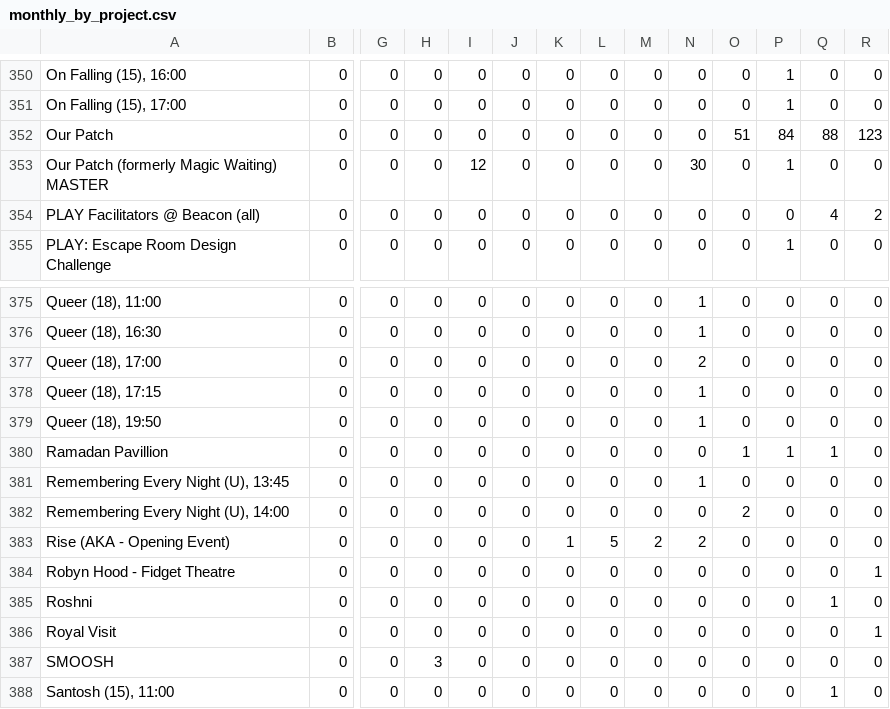
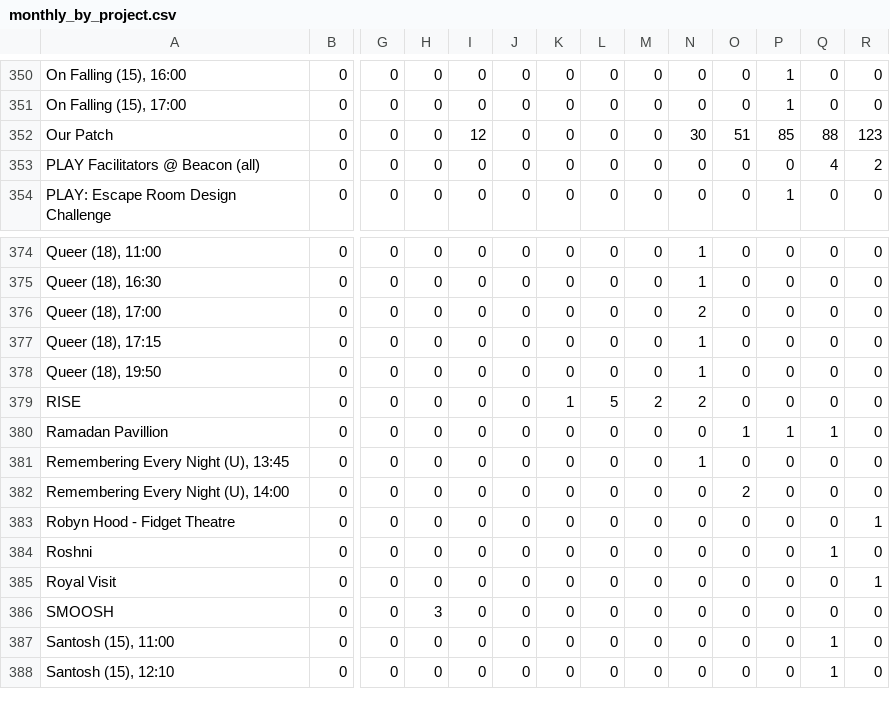
Before and after one commit to open-innovations/bradford-2025, a CSV file: src/themes/programme/_data/events/monthly_by_project.csv, drawn as a sheet; only a part is shown, gaps mark what is left out; the shorter side is filled out with more unchanged rows; removed rows and columns are numbered as before the commit, all else as after; rows hold the shown columns only; the diff names each change by its address in the sheet, - before the commit and + after, or states it on an @@ line.

Commit message:
Corect project names

```diff
--- a/src/themes/programme/_data/events/monthly_by_project.csv
+++ b/src/themes/programme/_data/events/monthly_by_project.csv
-I352: 0
+I352: 12
-N352: 0
+N352: 30
-P352: 84
+P352: 85
-row 353: Our Patch (formerly Magic Waiting) MASTER | 0 | 0 | 0 | 12 | 0 | 0 | 0 | 0 | 30 | 0 | 1 | 0 | 0
+row 379: RISE | 0 | 0 | 0 | 0 | 0 | 1 | 5 | 2 | 2 | 0 | 0 | 0 | 0
-row 383: Rise (AKA - Opening Event) | 0 | 0 | 0 | 0 | 0 | 1 | 5 | 2 | 2 | 0 | 0 | 0 | 0
```
Also changed, not shown: src/themes/programme/_data/events/monthly_breakdown.csv, 4 other files.
